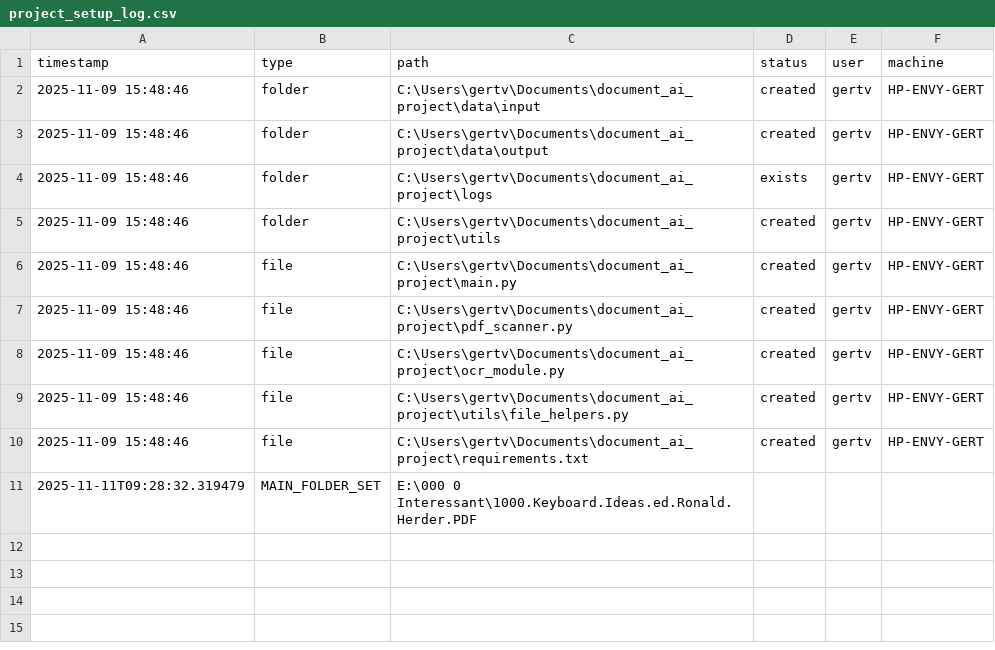
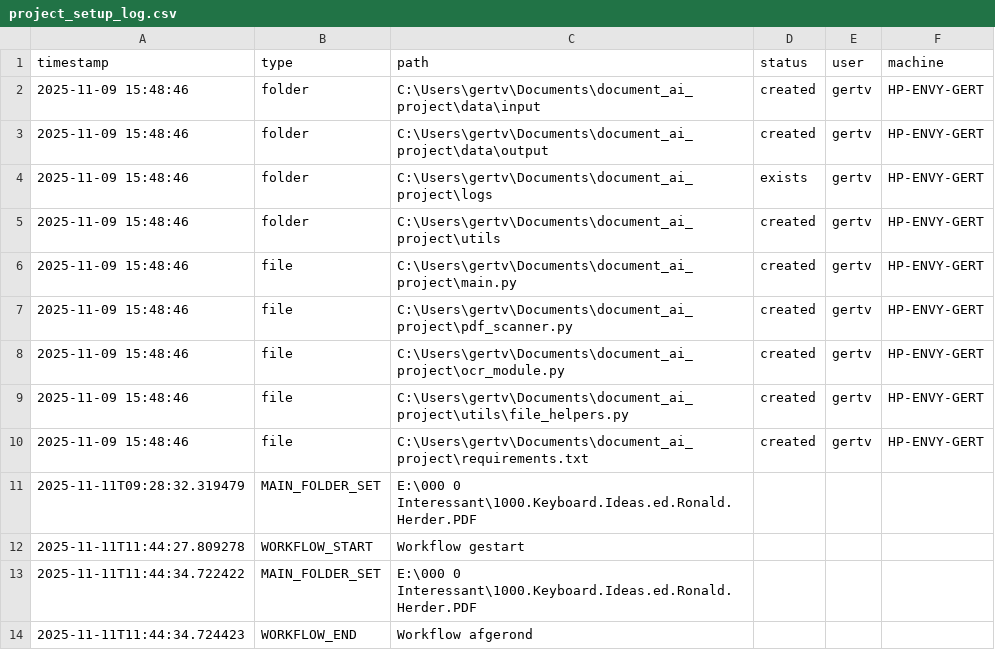
Before and after one commit to gertbremanvisser/document-ai-project, a CSV file: logs/project_setup_log.csv, drawn as a sheet.

```diff
--- a/logs/project_setup_log.csv
+++ b/logs/project_setup_log.csv
@@ -11 +11,4 @@ timestamp,type,path,status,user,machine
 2025-11-11T09:28:32.319479,MAIN_FOLDER_SET,E:\000 0 Interessant\1000.Keyboard.Ideas.ed.Ronald.Herder.PDF
+2025-11-11T11:44:27.809278,WORKFLOW_START,Workflow gestart
+2025-11-11T11:44:34.722422,MAIN_FOLDER_SET,E:\000 0 Interessant\1000.Keyboard.Ideas.ed.Ronald.Herder.PDF
+2025-11-11T11:44:34.724423,WORKFLOW_END,Workflow afgerond
```
Also changed, not shown: 6 other files.
